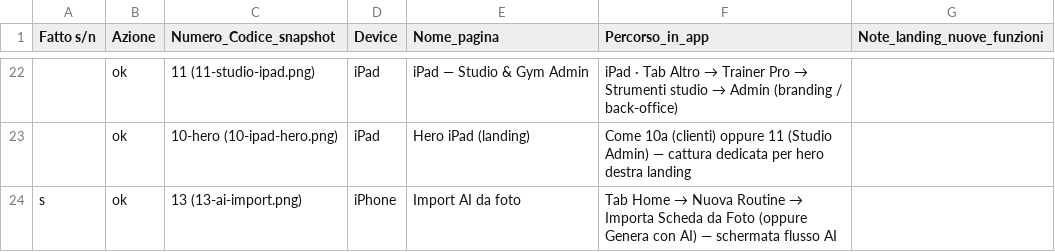
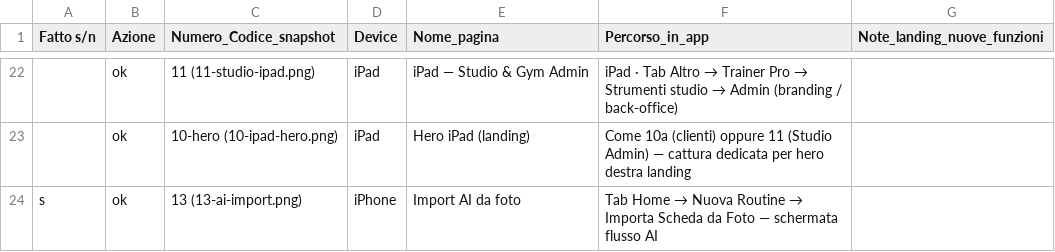
Before and after one commit to Maufer58/KINEVA-FIT_LandingPage, a CSV file: SNAPSHOT_LANDING.csv, drawn as a sheet; only a part is shown, gaps mark what is left out; the diff names each change by its address in the sheet, - before the commit and + after, or states it on an @@ line.

```diff
--- a/SNAPSHOT_LANDING.csv
+++ b/SNAPSHOT_LANDING.csv
-F24 (Percorso_in_app): …da Foto (oppure Genera con AI) — schermata…
+F24 (Percorso_in_app): …da Foto — schermata…
```
Also changed, not shown: images.csv, 1 other file.
